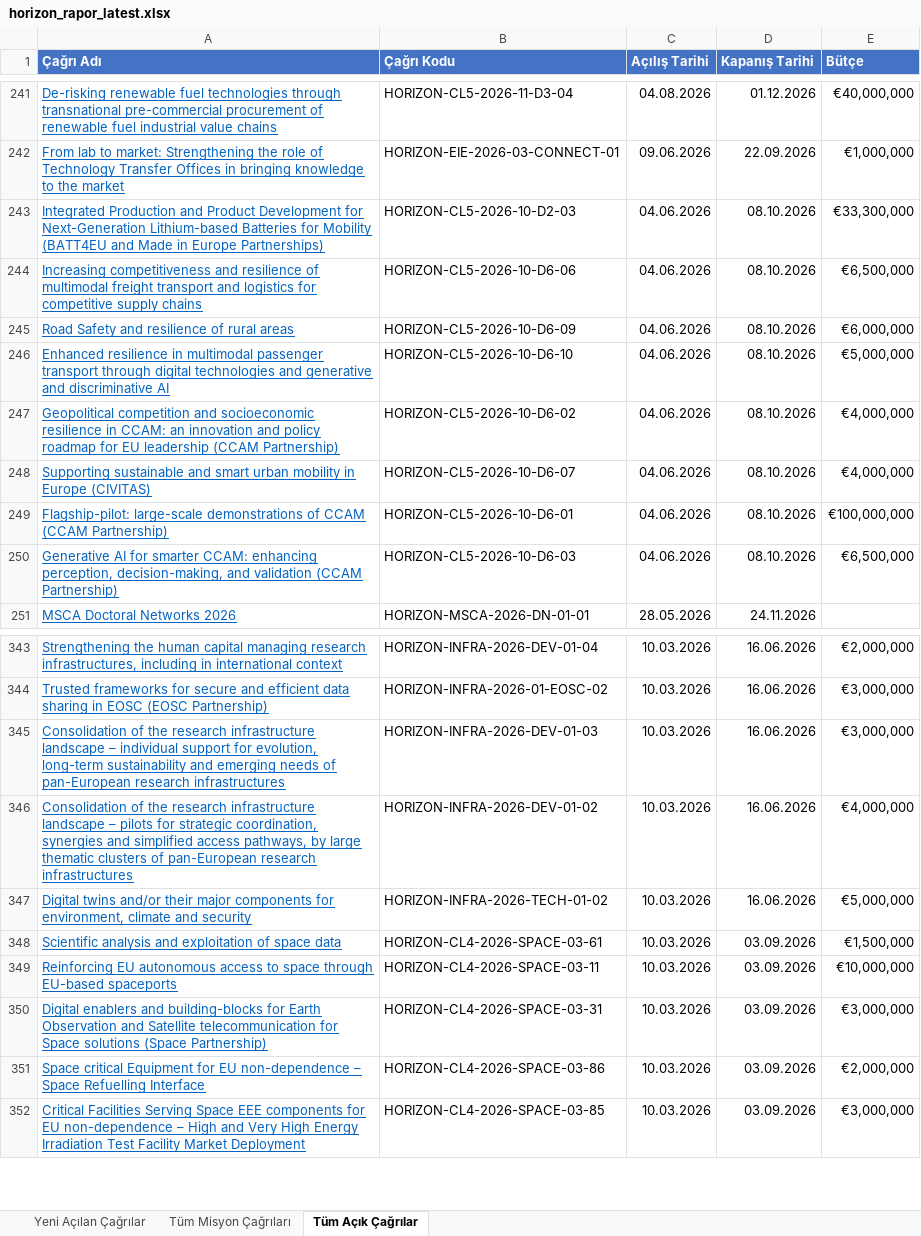
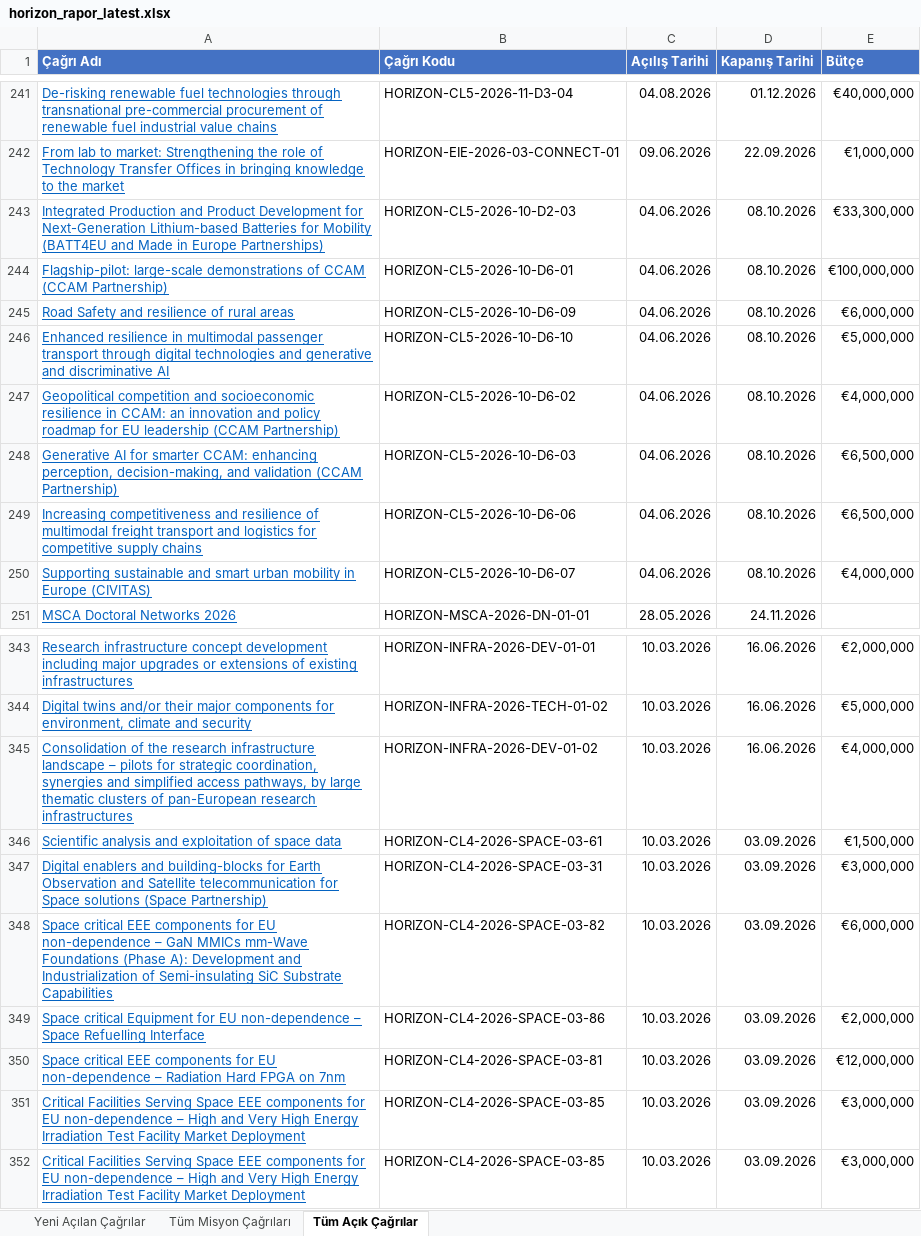
Before and after one commit to deepblu0/mlabwebsitetest, an Excel workbook: horizon-reports/horizon_rapor_latest.xlsx, sheet Tüm Açık Çağrılar, drawn as a sheet; only a part is shown, gaps mark what is left out; values as stored, in another font and other column widths than the file's, no borders; removed rows and columns are numbered as before the commit, all else as after; the diff covers the shown part only; the diff names each change by its address in the sheet, - before the commit and + after, or states it on an @@ line.

Commit message:
fix(horizon): update proper dataset from excel (741 calls) and add guide

```diff
--- a/horizon-reports/horizon_rapor_latest.xlsx (sheet Tüm Açık Çağrılar)
+++ b/horizon-reports/horizon_rapor_latest.xlsx (sheet Tüm Açık Çağrılar)
@@ row 249 moved to row 244: Flagship-pilot: large-scale demonstratio… @@
@@ row 250 moved to row 248: Generative AI for smarter CCAM: enhancin… @@
@@ row 244 moved to row 249: Increasing competitiveness and resilienc… @@
-A343 (Çağrı Adı): Strengthening the human capital managing research infrastructures, including in international context
+A343 (Çağrı Adı): Research infrastructure concept development including major upgrades or extensions of existing infrastructures
-B343 (Çağrı Kodu): HORIZON-INFRA-2026-DEV-01-04
+B343 (Çağrı Kodu): HORIZON-INFRA-2026-DEV-01-01
-row 344: Trusted frameworks for secure and efficient data sharing in EOSC (EOSC Partnership) | HORIZON-INFRA-2026-01-EOSC-02 | 10.03.2026 | 16.06.2026 | €3,000,000
-A344 (Çağrı Adı): Consolidation of the research infrastructure landscape – individual support for evolution, long-term sustainability and emerging needs of pan-European research infrastructures
+A344 (Çağrı Adı): Digital twins and/or their major components for environment, climate and security
-B344 (Çağrı Kodu): HORIZON-INFRA-2026-DEV-01-03
+B344 (Çağrı Kodu): HORIZON-INFRA-2026-TECH-01-02
-E344 (Bütçe): €3,000,000
+E344 (Bütçe): €5,000,000
-row 347: Digital twins and/or their major components for environment, climate and security | HORIZON-INFRA-2026-TECH-01-02 | 10.03.2026 | 16.06.2026 | €5,000,000
@@ row 349 moved to row 342: Reinforcing EU autonomous access to spac… @@
+row 348: Space critical EEE components for EU non-dependence – GaN MMICs mm-Wave Foundations (Phase A): Development and Industrialization of Semi-insulating SiC Substrate Capabilities | HORIZON-CL4-2026-SPACE-03-82 | 10.03.2026 | 03.09.2026 | €6,000,000
+row 350: Space critical EEE components for EU non-dependence – Radiation Hard FPGA on 7nm | HORIZON-CL4-2026-SPACE-03-81 | 10.03.2026 | 03.09.2026 | €12,000,000
+row 351: Critical Facilities Serving Space EEE components for EU non-dependence – High and Very High Energy Irradiation Test Facility Market Deployment | HORIZON-CL4-2026-SPACE-03-85 | 10.03.2026 | 03.09.2026 | €3,000,000
```
Also changed, not shown: 2 added rows, 3 removed rows and 40 moved rows elsewhere in this sheet, sheet Yeni Açılan Çağrılar, 3 other files.
